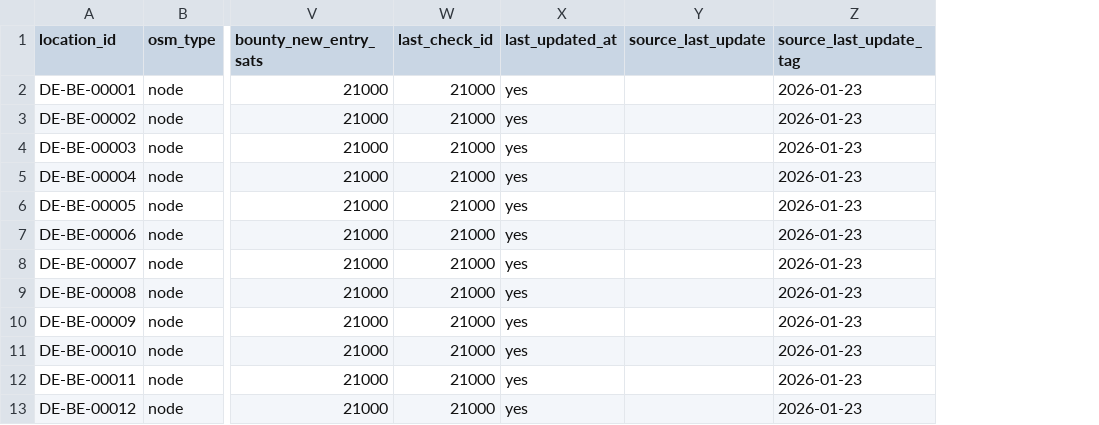
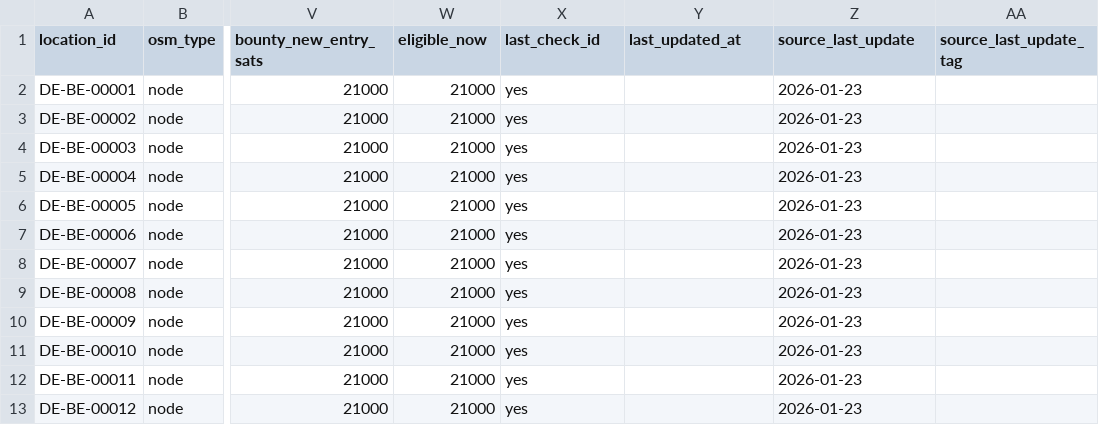
Before and after one commit to arbadacarbaYK/sats4duesseldorf, a CSV file: data/locations.csv, drawn as a sheet; only a part is shown, gaps mark what is left out; the diff names each change by its address in the sheet, - before the commit and + after, or states it on an @@ line.

Commit message:
Update locations.csv

```diff
--- a/data/locations.csv
+++ b/data/locations.csv
+column AA (source_last_update_tag), empty
-W1: last_check_id
+W1: eligible_now
-X1: last_updated_at
+X1: last_check_id
-Y1: source_last_update
+Y1: last_updated_at
-Z1: source_last_update_tag
+Z1: source_last_update
```
